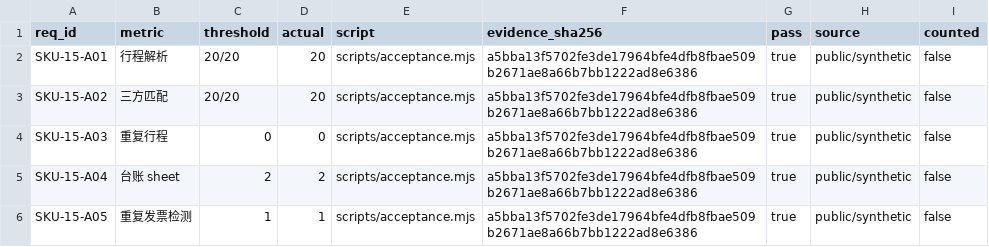
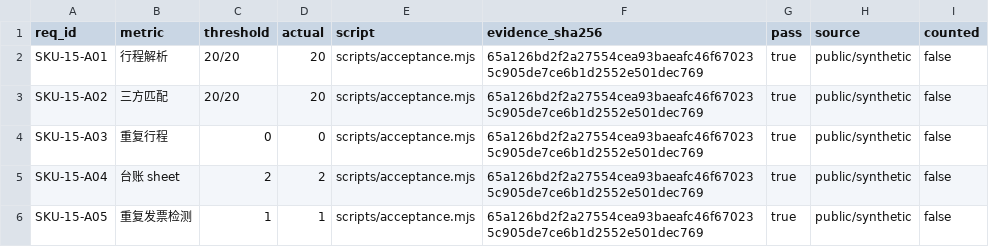
Before and after one commit to PerryLink/dsh-travel-recon, a CSV file: ACCEPTANCE.csv, drawn as a sheet.

```diff
--- a/ACCEPTANCE.csv
+++ b/ACCEPTANCE.csv
@@ -1,6 +1,6 @@
 req_id,metric,threshold,actual,script,evidence_sha256,pass,source,counted
-SKU-15-A01,行程解析,20/20,20,scripts/acceptance.mjs,a5bba13f5702fe3de17964bfe4dfb8fbae509b2671ae8a66b7bb1222ad8e6386,true,public/synthetic,false
-SKU-15-A02,三方匹配,20/20,20,scripts/acceptance.mjs,a5bba13f5702fe3de17964bfe4dfb8fbae509b2671ae8a66b7bb1222ad8e6386,true,public/synthetic,false
-SKU-15-A03,重复行程,0,0,scripts/acceptance.mjs,a5bba13f5702fe3de17964bfe4dfb8fbae509b2671ae8a66b7bb1222ad8e6386,true,public/synthetic,false
-SKU-15-A04,台账 sheet,2,2,scripts/acceptance.mjs,a5bba13f5702fe3de17964bfe4dfb8fbae509b2671ae8a66b7bb1222ad8e6386,true,public/synthetic,false
-SKU-15-A05,重复发票检测,1,1,scripts/acceptance.mjs,a5bba13f5702fe3de17964bfe4dfb8fbae509b2671ae8a66b7bb1222ad8e6386,true,public/synthetic,false
+SKU-15-A01,行程解析,20/20,20,scripts/acceptance.mjs,65a126bd2f2a27554cea93baeafc46f670235c905de7ce6b1d2552e501dec769,true,public/synthetic,false
+SKU-15-A02,三方匹配,20/20,20,scripts/acceptance.mjs,65a126bd2f2a27554cea93baeafc46f670235c905de7ce6b1d2552e501dec769,true,public/synthetic,false
+SKU-15-A03,重复行程,0,0,scripts/acceptance.mjs,65a126bd2f2a27554cea93baeafc46f670235c905de7ce6b1d2552e501dec769,true,public/synthetic,false
+SKU-15-A04,台账 sheet,2,2,scripts/acceptance.mjs,65a126bd2f2a27554cea93baeafc46f670235c905de7ce6b1d2552e501dec769,true,public/synthetic,false
+SKU-15-A05,重复发票检测,1,1,scripts/acceptance.mjs,65a126bd2f2a27554cea93baeafc46f670235c905de7ce6b1d2552e501dec769,true,public/synthetic,false
```
Also changed, not shown: 9 other files.
